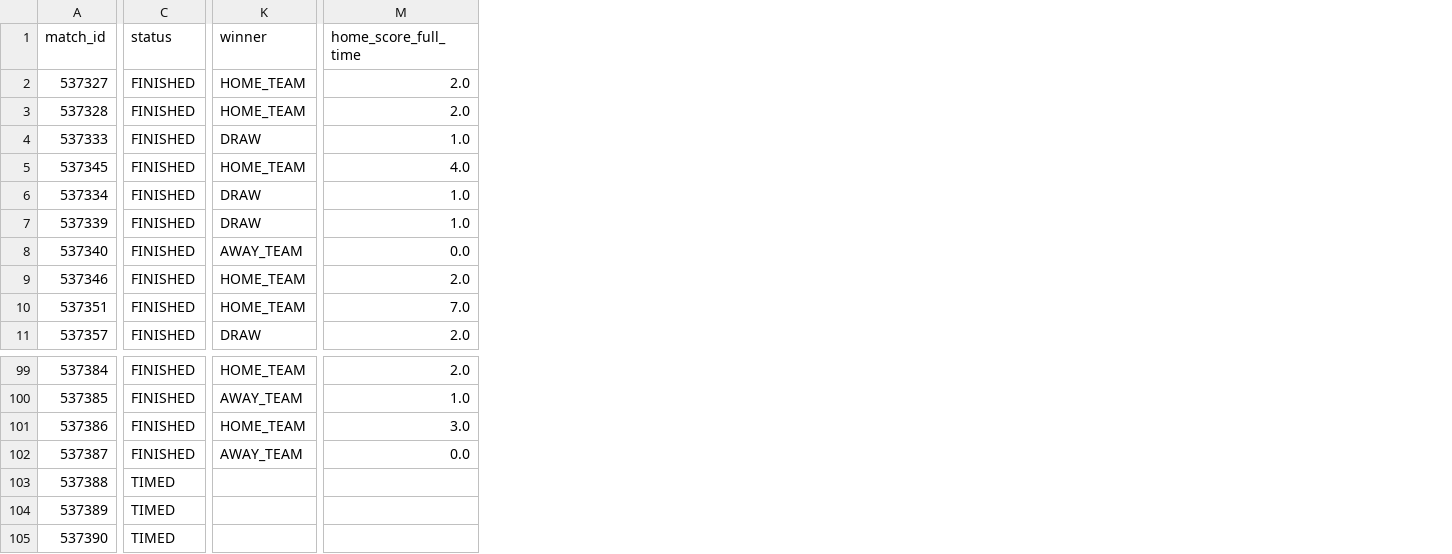
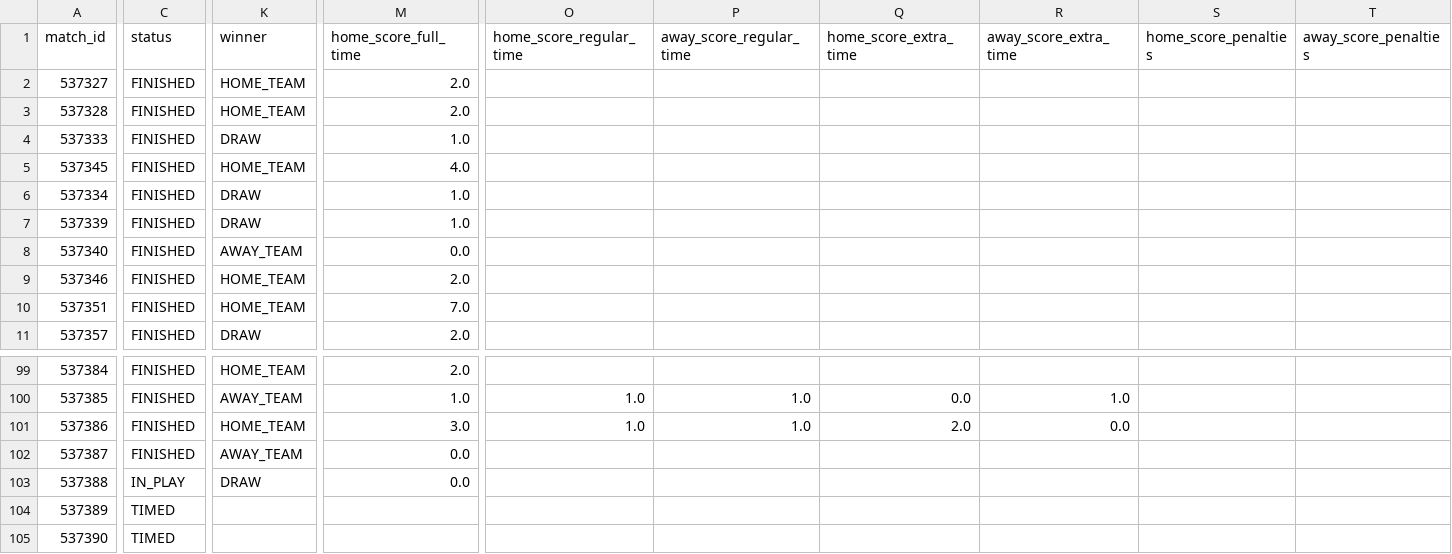
Before and after one commit to hayalows/cupmarket-2026, a CSV file: data/world_cup_2026_matches_latest.csv, drawn as a sheet; only a part is shown, gaps mark what is left out; the diff covers the shown part only; the diff names each change by its address in the sheet, - before the commit and + after, or states it on an @@ line.

```diff
--- a/data/world_cup_2026_matches_latest.csv
+++ b/data/world_cup_2026_matches_latest.csv
+column O (home_score_regular_time), rows 100-101: 1.0 | 1.0
+column P (away_score_regular_time), rows 100-101: 1.0 | 1.0
+column Q (home_score_extra_time), rows 100-101: 0.0 | 2.0
+column R (away_score_extra_time), rows 100-101: 1.0 | 0.0
+column S (home_score_penalties), empty
+column T (away_score_penalties), empty
-C103 (status): TIMED
+C103 (status): IN_PLAY
-K103 (winner): (empty)
+K103 (winner): DRAW
-M103 (home_score_full_time): (empty)
+M103 (home_score_full_time): 0.0
```
Also changed, not shown: 2 edited cells elsewhere in this file, data/knockout_progress_latest.csv, data/round_32_opponent_probabilities_latest.csv, 4 other files.
